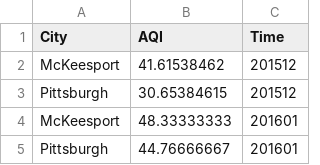
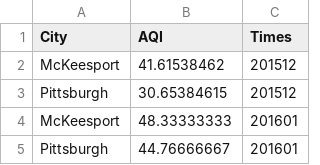
Before and after one commit to jiangshuhe/Project_3, a CSV file: src/try.csv, drawn as a sheet; only a part is shown.

```diff
--- a/src/try.csv
+++ b/src/try.csv
@@ -1,2 +1,2 @@
-City,AQI,Time
+City,AQI,Times
 McKeesport,41.61538462,201512
```
